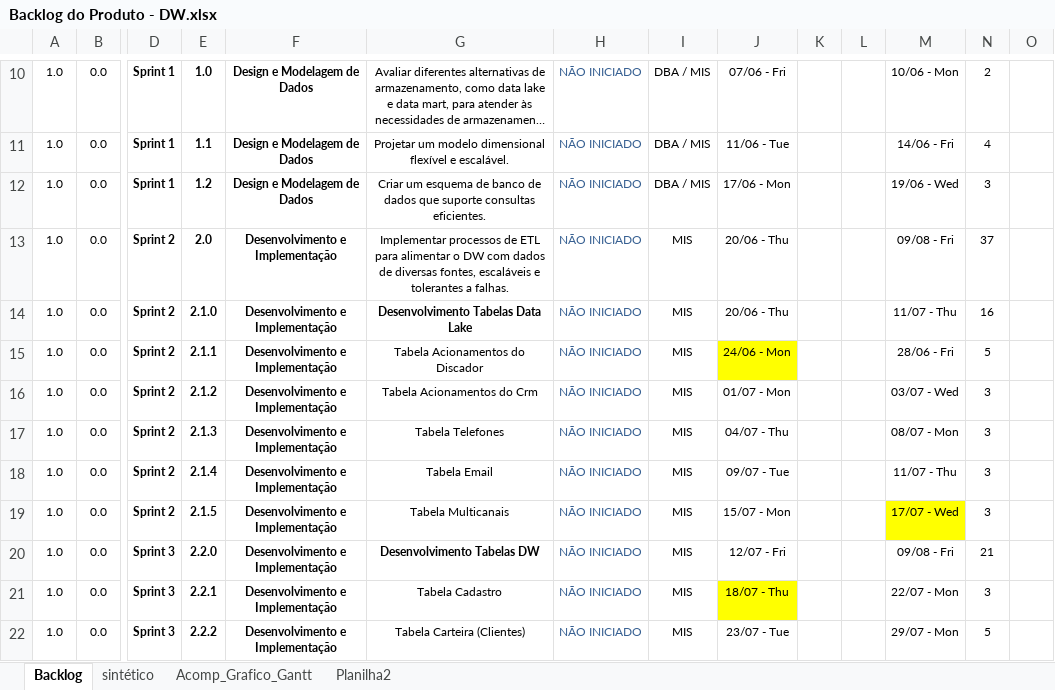
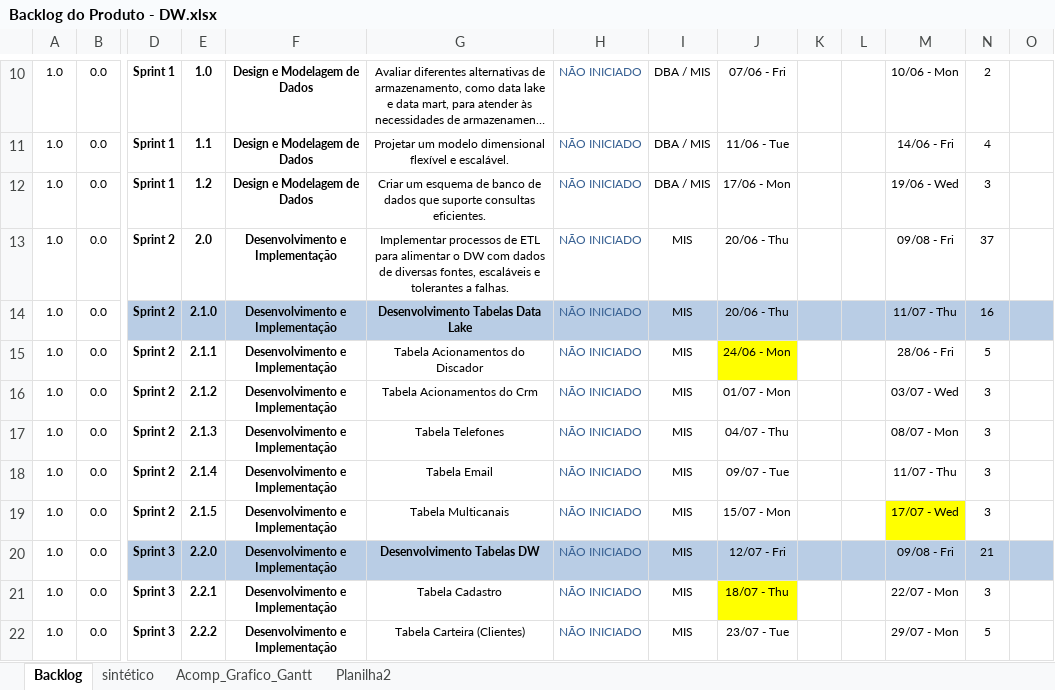
Before and after one commit to Matheus-Shadow/Data-Warehouse, an Excel workbook: Documentos/Backlog do Produto - DW.xlsx, sheet Backlog, drawn as a sheet; only a part is shown, gaps mark what is left out; long unchanged cells end in …; values as stored, in another font and other column widths than the file's, no borders; conditional formats not drawn; the diff names each change by its address in the sheet, - before the commit and + after, or states it on an @@ line.

```diff
--- a/Documentos/Backlog do Produto - DW.xlsx (sheet Backlog)
+++ b/Documentos/Backlog do Produto - DW.xlsx (sheet Backlog)
-D14:O14 fill: none
+D14:O14 fill: #B9CDE5
-D20:O20 fill: none
+D20:O20 fill: #B9CDE5
```
Also changed, not shown: sheet Planilha2, 2 other files.
